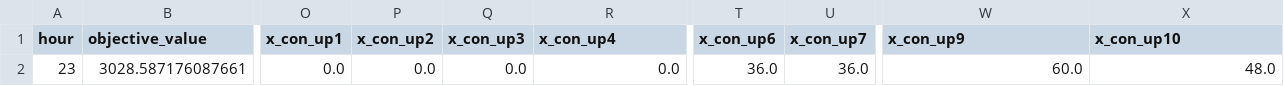
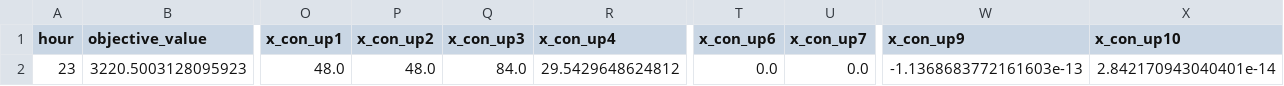
Before and after one commit to Max-f123/Renewables_in_Electricity_Markets, a CSV file: Task5/results/market_clearing_model5.csv, drawn as a sheet; only a part is shown, gaps mark what is left out; the diff covers the shown part only; the diff names each change by its address in the sheet, - before the commit and + after, or states it on an @@ line.

```diff
--- a/Task5/results/market_clearing_model5.csv
+++ b/Task5/results/market_clearing_model5.csv
-B2 (objective_value): 3028.587176087661
+B2 (objective_value): 3220.5003128095923
-O2 (x_con_up1): 0.0
+O2 (x_con_up1): 48.0
-P2 (x_con_up2): 0.0
+P2 (x_con_up2): 48.0
-Q2 (x_con_up3): 0.0
+Q2 (x_con_up3): 84.0
-R2 (x_con_up4): 0.0
+R2 (x_con_up4): 29.5429648624812
-T2 (x_con_up6): 36.0
+T2 (x_con_up6): 0.0
-U2 (x_con_up7): 36.0
+U2 (x_con_up7): 0.0
-W2 (x_con_up9): 60.0
+W2 (x_con_up9): -1.1368683772161603e-13
-X2 (x_con_up10): 48.0
+X2 (x_con_up10): 2.842170943040401e-14
```
Also changed, not shown: 2 edited cells elsewhere in this file, Task5/results/optimization_results_demand5.csv, Task5/results/optimization_results_generation5.csv, 3 other files.
